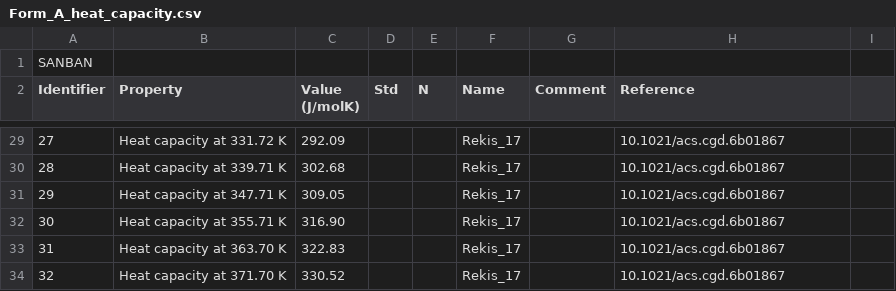
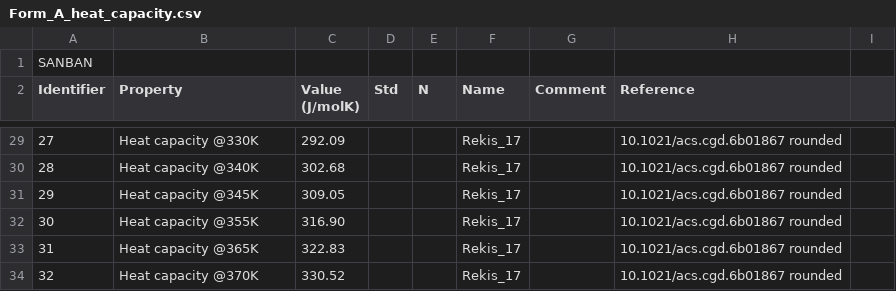
Before and after one commit to ccdc-opensource/collaboration-bestcsp-experimental-data, a CSV file: Form_A_heat_capacity.csv, drawn as a sheet; only a part is shown, gaps mark what is left out; the diff covers the shown part only.

Commit message:
Update Form_A_heat_capacity.csv
Fixed at to @, and rounded some temps.

```diff
--- a/Form_A_heat_capacity.csv
+++ b/Form_A_heat_capacity.csv
@@ -29,6 +29,6 @@ Identifier,Property,Value (J/molK),Std,N,Name,Comment,Reference
-27,Heat capacity at 331.72 K,292.09,,,Rekis_17,,10.1021/acs.cgd.6b01867
-28,Heat capacity at 339.71 K,302.68,,,Rekis_17,,10.1021/acs.cgd.6b01867
-29,Heat capacity at 347.71 K,309.05,,,Rekis_17,,10.1021/acs.cgd.6b01867
-30,Heat capacity at 355.71 K,316.90,,,Rekis_17,,10.1021/acs.cgd.6b01867
-31,Heat capacity at 363.70 K,322.83,,,Rekis_17,,10.1021/acs.cgd.6b01867
-32,Heat capacity at 371.70 K,330.52,,,Rekis_17,,10.1021/acs.cgd.6b01867
+27,Heat capacity @330K,292.09,,,Rekis_17,,10.1021/acs.cgd.6b01867 rounded
+28,Heat capacity @340K,302.68,,,Rekis_17,,10.1021/acs.cgd.6b01867 rounded
+29,Heat capacity @345K,309.05,,,Rekis_17,,10.1021/acs.cgd.6b01867 rounded
+30,Heat capacity @355K,316.90,,,Rekis_17,,10.1021/acs.cgd.6b01867 rounded
+31,Heat capacity @365K,322.83,,,Rekis_17,,10.1021/acs.cgd.6b01867 rounded
+32,Heat capacity @370K,330.52,,,Rekis_17,,10.1021/acs.cgd.6b01867 rounded
```
Also changed, not shown: 29 edited cells elsewhere in this file.
